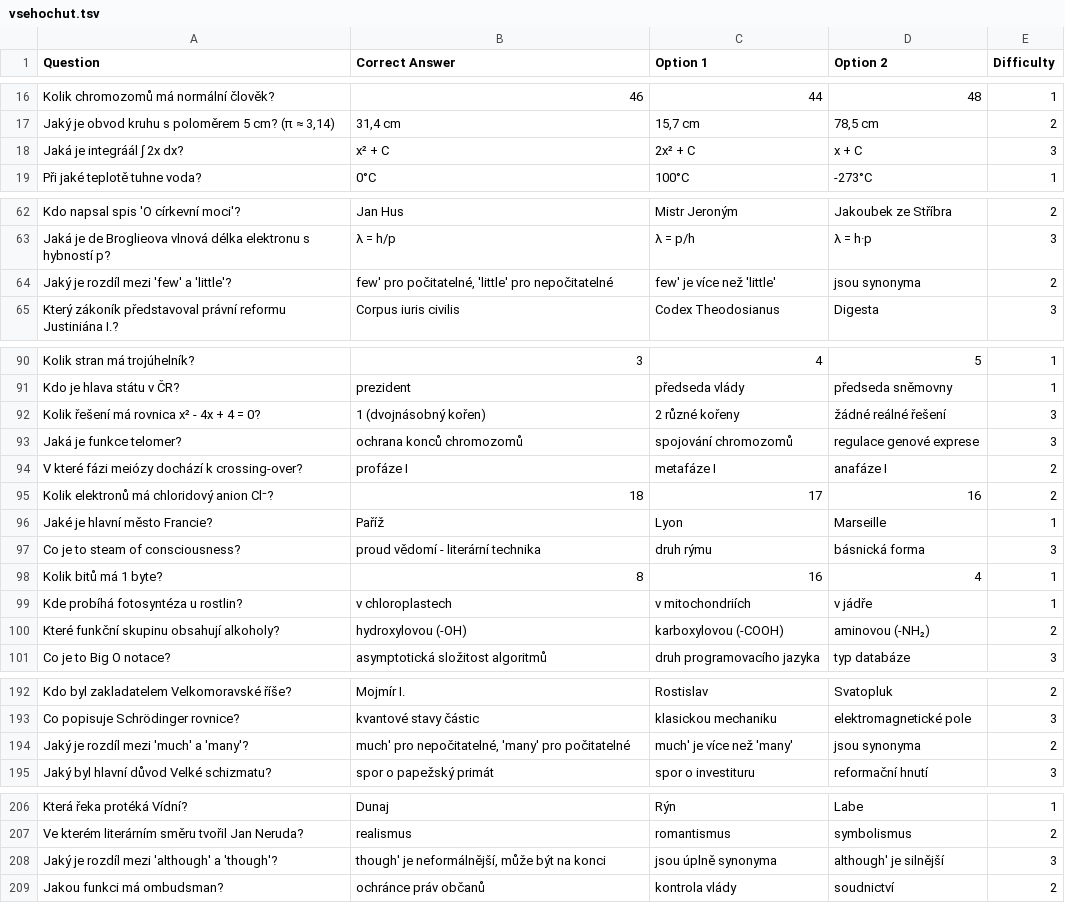
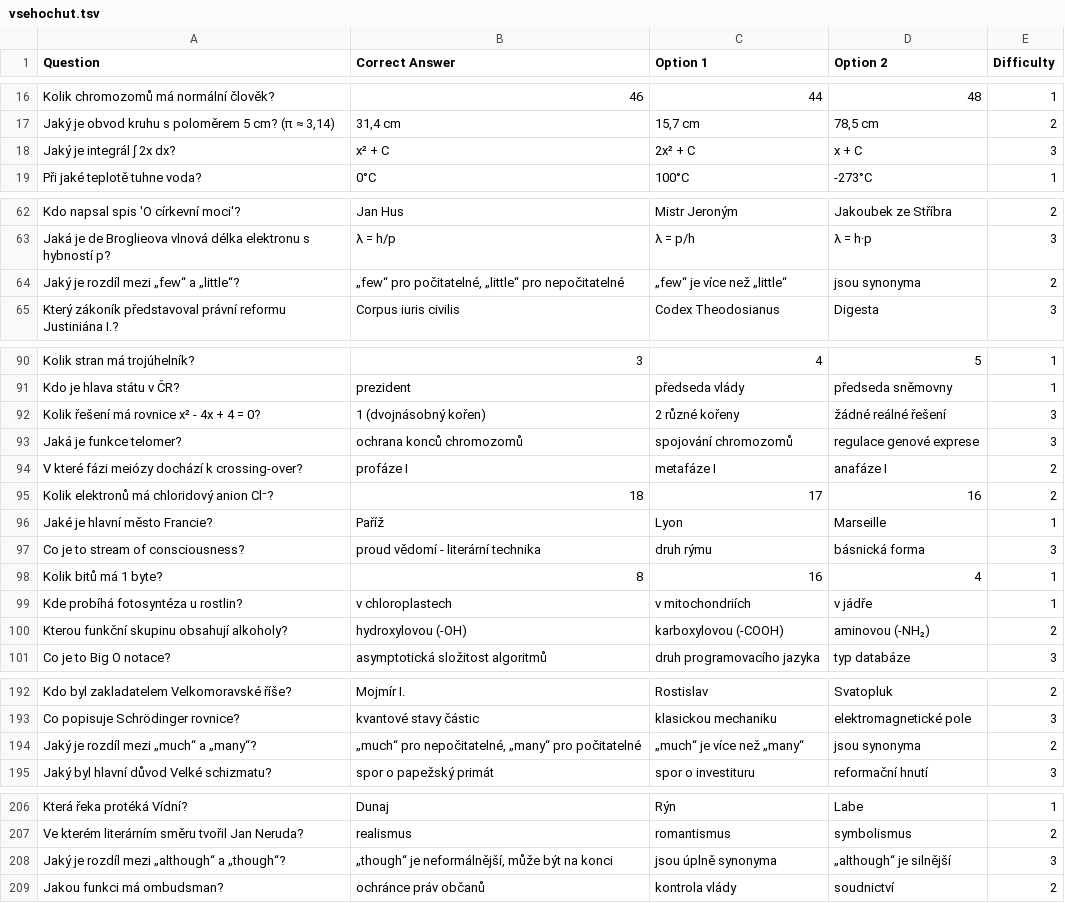
Before and after one commit to etCharion/opakovacky, a TSV file: data/vsehochut.tsv, drawn as a sheet; only a part is shown, gaps mark what is left out; the diff covers the shown part only.

```diff
--- a/data/vsehochut.tsv
+++ b/data/vsehochut.tsv
@@ -17,3 +17,3 @@ Kolik chromozomů má normální člověk?	46	44	48	1
 Jaký je obvod kruhu s poloměrem 5 cm? (π ≈ 3,14)	31,4 cm	15,7 cm	78,5 cm	2
-Jaká je integráál ∫ 2x dx?	x² + C	2x² + C	x + C	3
+Jaký je integrál ∫ 2x dx?	x² + C	2x² + C	x + C	3
 Při jaké teplotě tuhne voda?	0°C	100°C	-273°C	1
@@ -63,3 +63,3 @@ Kdo napsal spis 'O církevní moci'?	Jan Hus	Mistr Jeroným	Jakoubek ze Stříbr
 Jaká je de Broglieova vlnová délka elektronu s hybností p?	λ = h/p	λ = p/h	λ = h·p	3
-Jaký je rozdíl mezi 'few' a 'little'?	few' pro počitatelné, 'little' pro nepočitatelné	few' je více než 'little'	jsou synonyma	2
+Jaký je rozdíl mezi „few“ a „little“?	„few“ pro počitatelné, „little“ pro nepočitatelné	„few“ je více než „little“	jsou synonyma	2
 Který zákoník představoval právní reformu Justiniána I.?	Corpus iuris civilis	Codex Theodosianus	Digesta	3
@@ -91,3 +91,3 @@ Kolik stran má trojúhelník?	3	4	5	1
 Kdo je hlava státu v ČR?	prezident	předseda vlády	předseda sněmovny	1
-Kolik řešení má rovnica x² - 4x + 4 = 0?	1 (dvojnásobný kořen)	2 různé kořeny	žádné reálné řešení	3
+Kolik řešení má rovnice x² - 4x + 4 = 0?	1 (dvojnásobný kořen)	2 různé kořeny	žádné reálné řešení	3
 Jaká je funkce telomer?	ochrana konců chromozomů	spojování chromozomů	regulace genové exprese	3
@@ -96,6 +96,6 @@ Kolik elektronů má chloridový anion Cl⁻?	18	17	16	2
 Jaké je hlavní město Francie?	Paříž	Lyon	Marseille	1
-Co je to steam of consciousness?	proud vědomí - literární technika	druh rýmu	básnická forma	3
+Co je to stream of consciousness?	proud vědomí - literární technika	druh rýmu	básnická forma	3
 Kolik bitů má 1 byte?	8	16	4	1
 Kde probíhá fotosyntéza u rostlin?	v chloroplastech	v mitochondriích	v jádře	1
-Které funkční skupinu obsahují alkoholy?	hydroxylovou (-OH)	karboxylovou (-COOH)	aminovou (-NH₂)	2
+Kterou funkční skupinu obsahují alkoholy?	hydroxylovou (-OH)	karboxylovou (-COOH)	aminovou (-NH₂)	2
 Co je to Big O notace?	asymptotická složitost algoritmů	druh programovacího jazyka	typ databáze	3
@@ -193,3 +193,3 @@ Kdo byl zakladatelem Velkomoravské říše?	Mojmír I.	Rostislav	Svatopluk	2
 Co popisuje Schrödinger rovnice?	kvantové stavy částic	klasickou mechaniku	elektromagnetické pole	3
-Jaký je rozdíl mezi 'much' a 'many'?	much' pro nepočitatelné, 'many' pro počitatelné	much' je více než 'many'	jsou synonyma	2
+Jaký je rozdíl mezi „much“ a „many“?	„much“ pro nepočitatelné, „many“ pro počitatelné	„much“ je více než „many“	jsou synonyma	2
 Jaký byl hlavní důvod Velké schizmatu?	spor o papežský primát	spor o investituru	reformační hnutí	3
@@ -207,3 +207,3 @@ Která řeka protéká Vídní?	Dunaj	Rýn	Labe	1
 Ve kterém literárním směru tvořil Jan Neruda?	realismus	romantismus	symbolismus	2
-Jaký je rozdíl mezi 'although' a 'though'?	though' je neformálnější, může být na konci	jsou úplně synonyma	although' je silnější	3
+Jaký je rozdíl mezi „although“ a „though“?	„though“ je neformálnější, může být na konci	jsou úplně synonyma	„although“ je silnější	3
 Jakou funkci má ombudsman?	ochránce práv občanů	kontrola vlády	soudnictví	2
```
Also changed, not shown: 22 edited cells elsewhere in this file, data/Data pro opakovaci karticky, dejepis, 1-7, gpt.tsv, data/Data pro opakovaci karticky, dejepis, 8-15, gpt.tsv.
